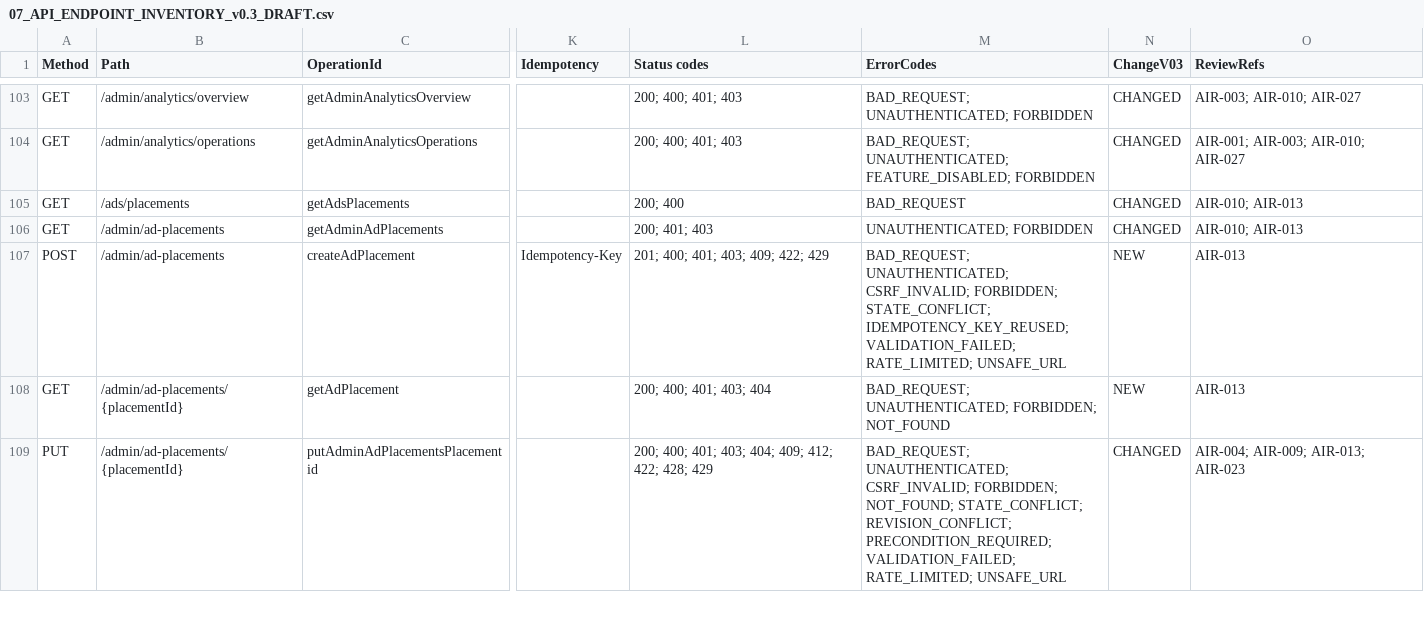
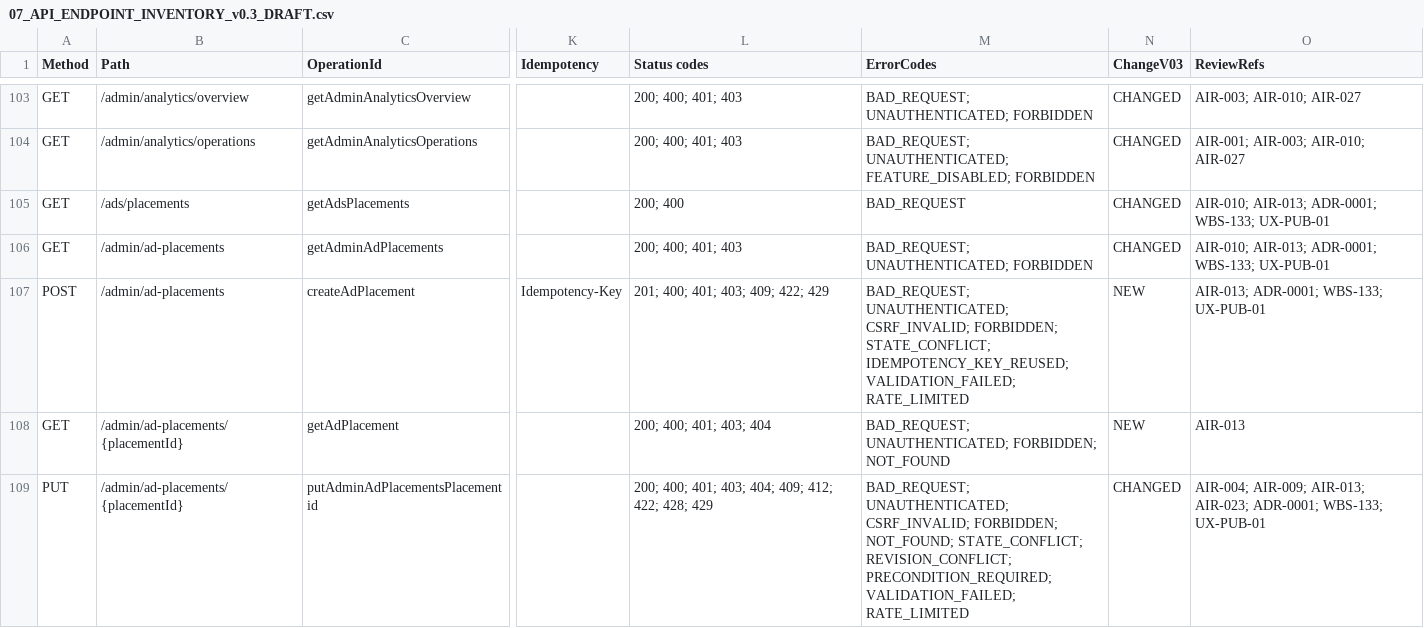
Before and after one commit to vvtcntt/Tinhte.com.vn, a CSV file: doc/07_AI_REVIEW/v0.3/07_API_ENDPOINT_INVENTORY_v0.3_DRAFT.csv, drawn as a sheet; only a part is shown, gaps mark what is left out; the diff covers the shown part only; the diff names each change by its address in the sheet, - before the commit and + after, or states it on an @@ line.

```diff
--- a/doc/07_AI_REVIEW/v0.3/07_API_ENDPOINT_INVENTORY_v0.3_DRAFT.csv
+++ b/doc/07_AI_REVIEW/v0.3/07_API_ENDPOINT_INVENTORY_v0.3_DRAFT.csv
-O105:O106 (ReviewRefs): AIR-010; AIR-013
+O105:O106 (ReviewRefs): AIR-010; AIR-013; ADR-0001; WBS-133; UX-PUB-01
-L106 (Status codes): 200; 401; 403
+L106 (Status codes): 200; 400; 401; 403
-M106 (ErrorCodes): UNAUTHENTICATED; FORBIDDEN
+M106 (ErrorCodes): BAD_REQUEST; UNAUTHENTICATED; FORBIDDEN
-M107 (ErrorCodes): …IDEMPOTENCY_KEY_REUSED; VALIDATION_FAILED; RATE_LIMITED; UNSAFE_URL
+M107 (ErrorCodes): …IDEMPOTENCY_KEY_REUSED; VALIDATION_FAILED; RATE_LIMITED
-O107 (ReviewRefs): AIR-013
+O107 (ReviewRefs): AIR-013; ADR-0001; WBS-133; UX-PUB-01
-M109 (ErrorCodes): …PRECONDITION_REQUIRED; VALIDATION_FAILED; RATE_LIMITED; UNSAFE_URL
+M109 (ErrorCodes): …PRECONDITION_REQUIRED; VALIDATION_FAILED; RATE_LIMITED
-O109 (ReviewRefs): …AIR-009; AIR-013; AIR-023
+O109 (ReviewRefs): …AIR-009; AIR-013; AIR-023; ADR-0001; WBS-133; UX-PUB-01
```
Also changed, not shown: 4 added rows elsewhere in this file, doc/07_AI_REVIEW/v0.3/trace/07_FR84_TRACEABILITY_v0.3_DRAFT.csv, 24 other files.
